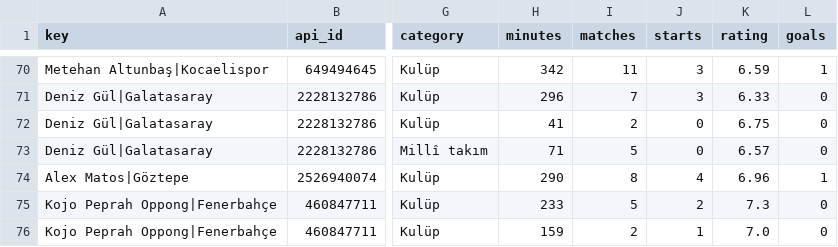
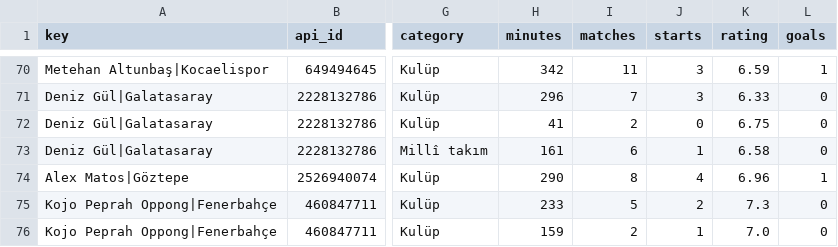
Before and after one commit to mexo79/superlig-u23-tracker, a CSV file: data/competitions.csv, drawn as a sheet; only a part is shown, gaps mark what is left out; the diff names each change by its address in the sheet, - before the commit and + after, or states it on an @@ line.

```diff
--- a/data/competitions.csv
+++ b/data/competitions.csv
-H73 (minutes): 71
+H73 (minutes): 161
-I73 (matches): 5
+I73 (matches): 6
-J73 (starts): 0
+J73 (starts): 1
-K73 (rating): 6.57
+K73 (rating): 6.58
```
Also changed, not shown: data/coverage.csv, data/official_totals.csv, 1 other file.
